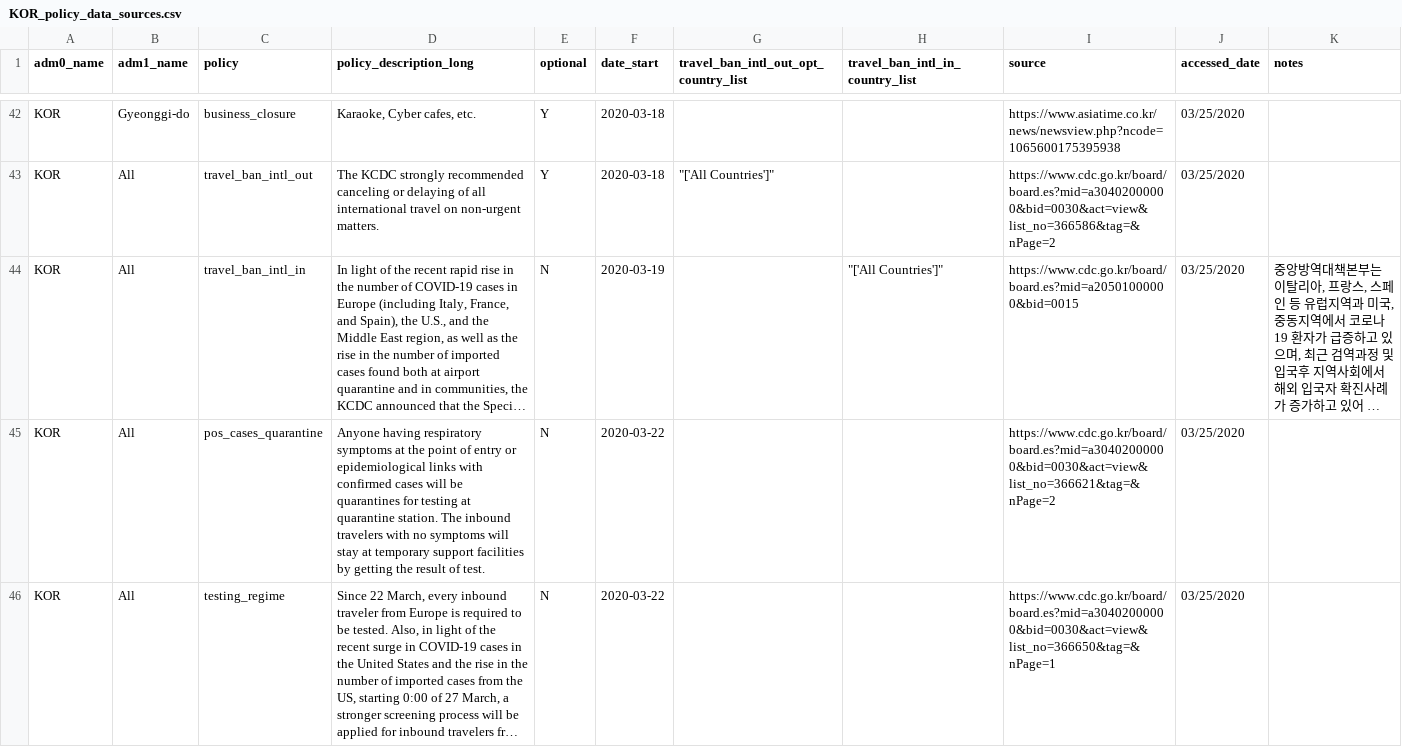
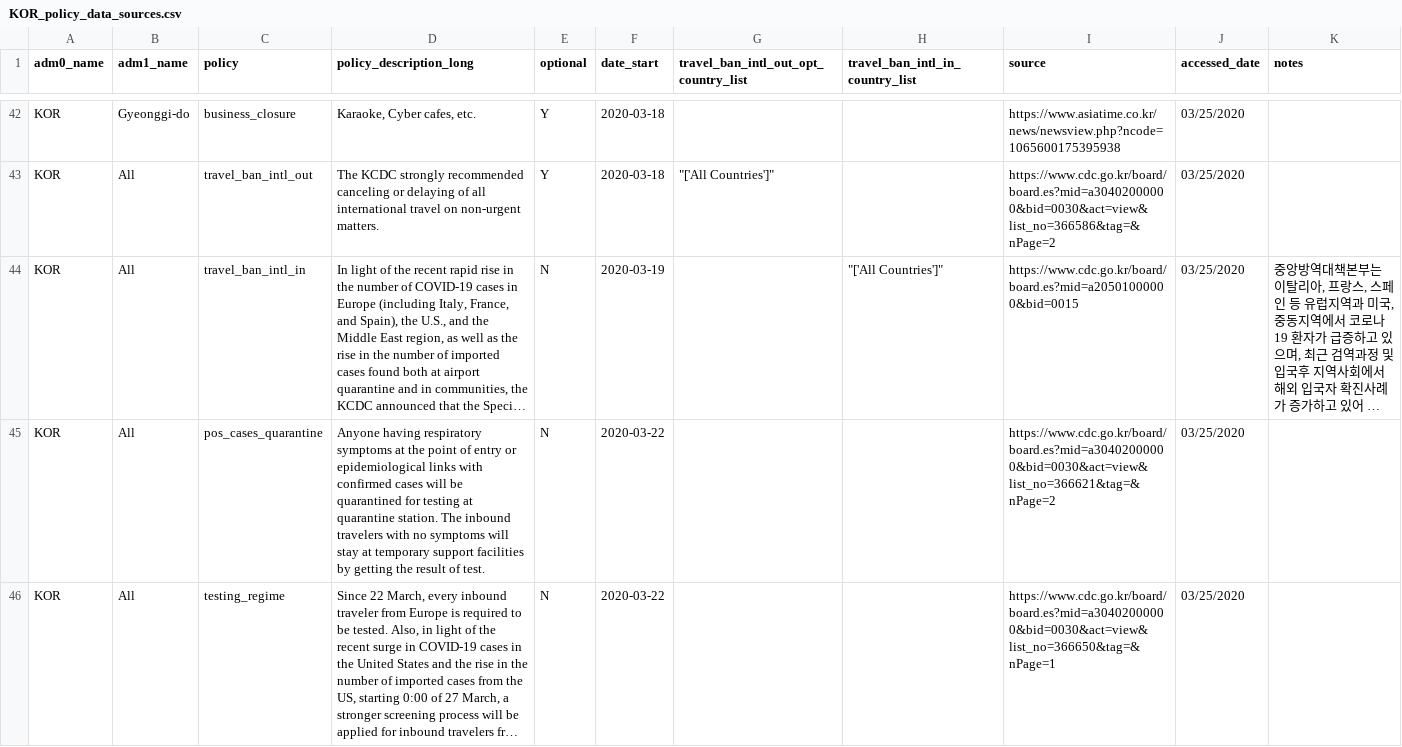
Before and after one commit to Global-Policy-Lab/gpl-covid, a CSV file: data/raw/korea/KOR_policy_data_sources.csv, drawn as a sheet; only a part is shown, gaps mark what is left out; long unchanged cells end in …; the diff covers the shown part only; the diff names each change by its address in the sheet, - before the commit and + after, or states it on an @@ line.

Commit message:
update policy data to 29 Mar

```diff
--- a/data/raw/korea/KOR_policy_data_sources.csv
+++ b/data/raw/korea/KOR_policy_data_sources.csv
-D45 (policy_description_long): …will be quarantines for testing…
+D45 (policy_description_long): …will be quarantined for testing…
```
Also changed, not shown: 1 added row elsewhere in this file.
